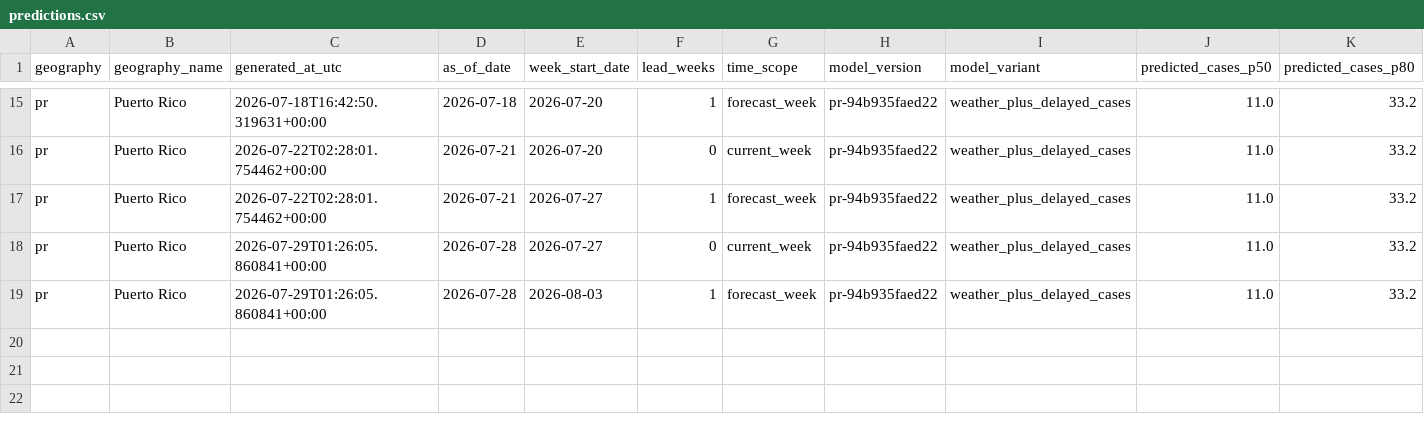
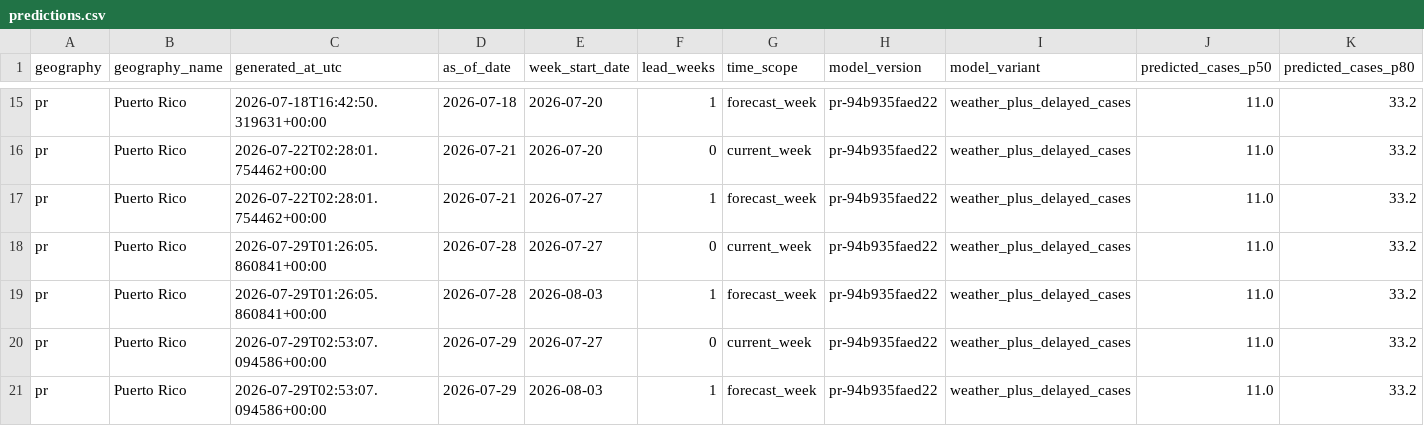
Before and after one commit to smahmood-data/GroupB_AI4ALL, a CSV file: 2026-07-28_Nathan_Nguyen_API_Model/data/operational/predictions.csv, drawn as a sheet; only a part is shown, gaps mark what is left out; rows hold the shown columns only; the diff names each change by its address in the sheet, - before the commit and + after, or states it on an @@ line.

```diff
--- a/2026-07-28_Nathan_Nguyen_API_Model/data/operational/predictions.csv
+++ b/2026-07-28_Nathan_Nguyen_API_Model/data/operational/predictions.csv
+row 20: pr | Puerto Rico | 2026-07-29T02:53:07.094586+00:00 | 2026-07-29 | 2026-07-27 | 0 | current_week | pr-94b935faed22 | weather_plus_delayed_cases | 11.0 | 33.2
+row 21: pr | Puerto Rico | 2026-07-29T02:53:07.094586+00:00 | 2026-07-29 | 2026-08-03 | 1 | forecast_week | pr-94b935faed22 | weather_plus_delayed_cases | 11.0 | 33.2
```
Also changed, not shown: 7 other files.
